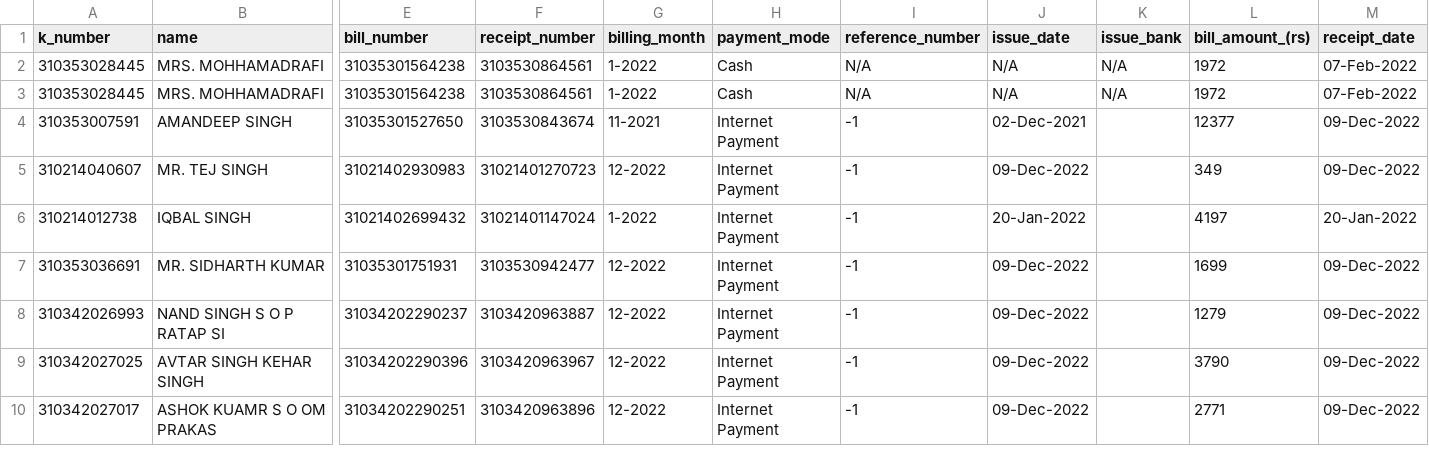
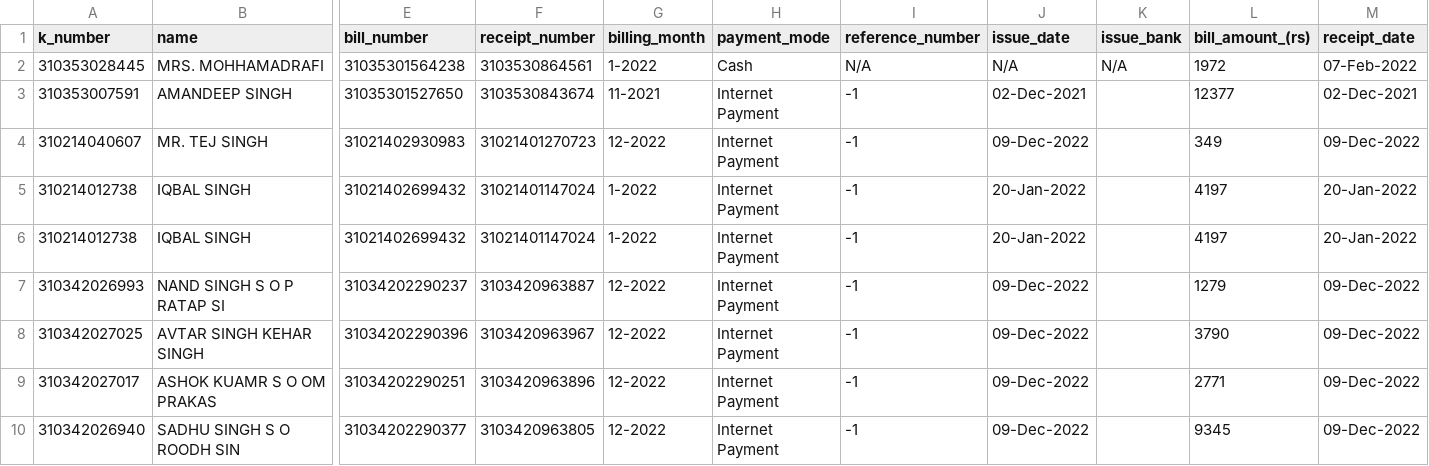
Before and after one commit to Hritesh1728/web_scrapping, a CSV file: data/jodhpur/result.csv (was data/result.csv), drawn as a sheet; only a part is shown, gaps mark what is left out; removed rows and columns are numbered as before the commit, all else as after; rows hold the shown columns only; the diff names each change by its address in the sheet, - before the commit and + after, or states it on an @@ line.

```diff
--- a/data/result.csv
+++ b/data/jodhpur/result.csv
-row 3: 310353028445 | MRS. MOHHAMADRAFI | 31035301564238 | 3103530864561 | 1-2022 | Cash | N/A | N/A | N/A | 1972 | 07-Feb-2022
-M3 (receipt_date): 09-Dec-2022
+M3 (receipt_date): 02-Dec-2021
-row 7: 310353036691 | MR. SIDHARTH KUMAR | 31035301751931 | 3103530942477 | 12-2022 | Internet Payment | -1 | 09-Dec-2022 |  | 1699 | 09-Dec-2022
+row 6: 310214012738 | IQBAL SINGH | 31021402699432 | 31021401147024 | 1-2022 | Internet Payment | -1 | 20-Jan-2022 |  | 4197 | 20-Jan-2022
+row 10: 310342026940 | SADHU SINGH S O ROODH SIN | 31034202290377 | 3103420963805 | 12-2022 | Internet Payment | -1 | 09-Dec-2022 |  | 9345 | 09-Dec-2022
```
Also changed, not shown: 7 other files.
